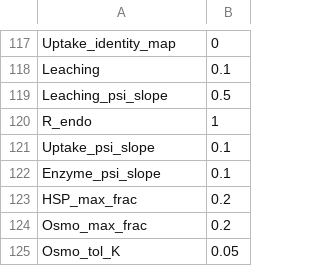
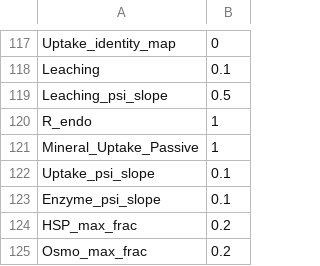
Before and after one commit to jgwalkup/DeCADEMENT, a CSV file: input/parameters.csv, drawn as a sheet; only a part is shown, gaps mark what is left out; the shorter side is filled out with more unchanged rows; the diff names each change by its address in the sheet, - before the commit and + after, or states it on an @@ line.

```diff
--- a/input/parameters.csv
+++ b/input/parameters.csv
+row 121: Mineral_Uptake_Passive | 1
```
Also changed, not shown: input_20261006_revised/parameters.csv, input_e1500/parameters.csv, 22 other files.
